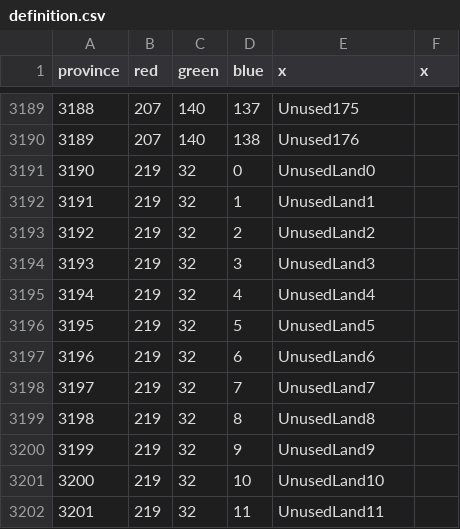
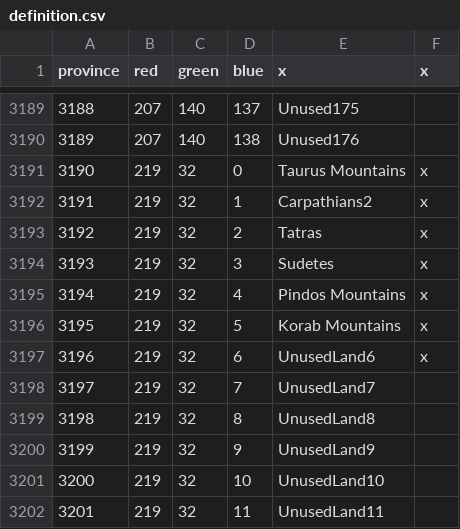
Before and after one commit to MigBat/BeyondTheCape, a CSV file: map/definition.csv, drawn as a sheet; only a part is shown, gaps mark what is left out.

```diff
--- a/map/definition.csv
+++ b/map/definition.csv
@@ -3190,9 +3190,9 @@ province;red;green;blue;x;x
 3189;207;140;138;Unused176;
-3190;219;32;0;UnusedLand0;
-3191;219;32;1;UnusedLand1;
-3192;219;32;2;UnusedLand2;
-3193;219;32;3;UnusedLand3;
-3194;219;32;4;UnusedLand4;
-3195;219;32;5;UnusedLand5;
-3196;219;32;6;UnusedLand6;
+3190;219;32;0;Taurus Mountains;x
+3191;219;32;1;Carpathians2;x
+3192;219;32;2;Tatras;x
+3193;219;32;3;Sudetes;x
+3194;219;32;4;Pindos Mountains;x
+3195;219;32;5;Korab Mountains;x
+3196;219;32;6;UnusedLand6;x
 3197;219;32;7;UnusedLand7;
```
Also changed, not shown: 13 other files.
